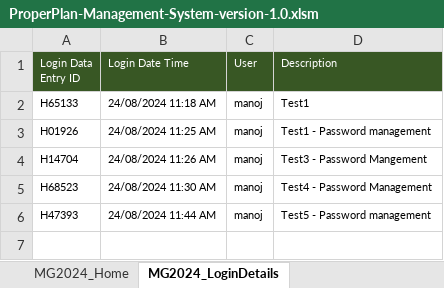
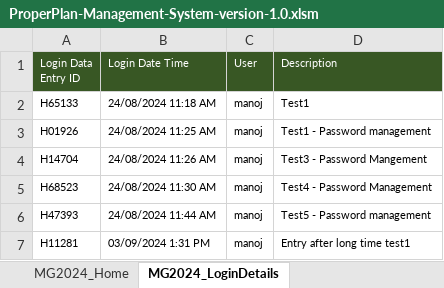
Before and after one commit to XavierMj2023/MyProjectsForFun, an Excel workbook: MyProjectsForLearn/AllExcelForPractise/Excel102_MegaProject/MatrixProj/ProperPlan-Management-System-version-1.0.xlsm, sheet MG2024_LoginDetails, drawn as a sheet; values as stored, in another font and other column widths than the file's, no borders; the diff names each change by its address in the sheet, - before the commit and + after, or states it on an @@ line.

Commit message:
adding data analytics last section - scenarios

```diff
--- a/MyProjectsForLearn/AllExcelForPractise/Excel102_MegaProject/MatrixProj/ProperPlan-Management-System-version-1.0.xlsm (sheet MG2024_LoginDetails)
+++ b/MyProjectsForLearn/AllExcelForPractise/Excel102_MegaProject/MatrixProj/ProperPlan-Management-System-version-1.0.xlsm (sheet MG2024_LoginDetails)
+row 7: H11281 | 03/09/2024 1:31 PM | manoj | Entry after long time test1
```
Also changed, not shown: MyProjectsForLearn/AllExcelForPractise/2023December_Design_XLSM.xlsm, 18 other files.
